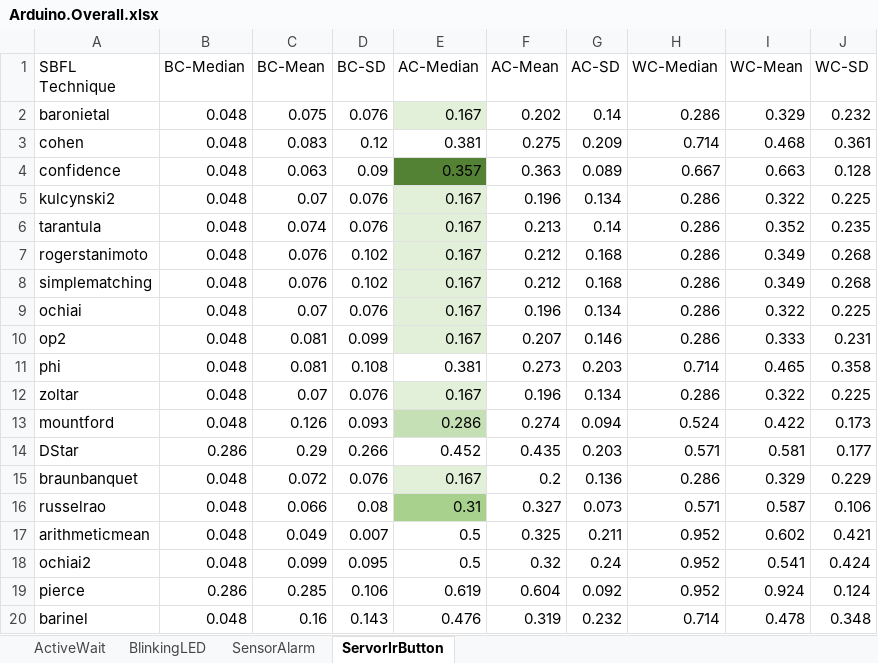
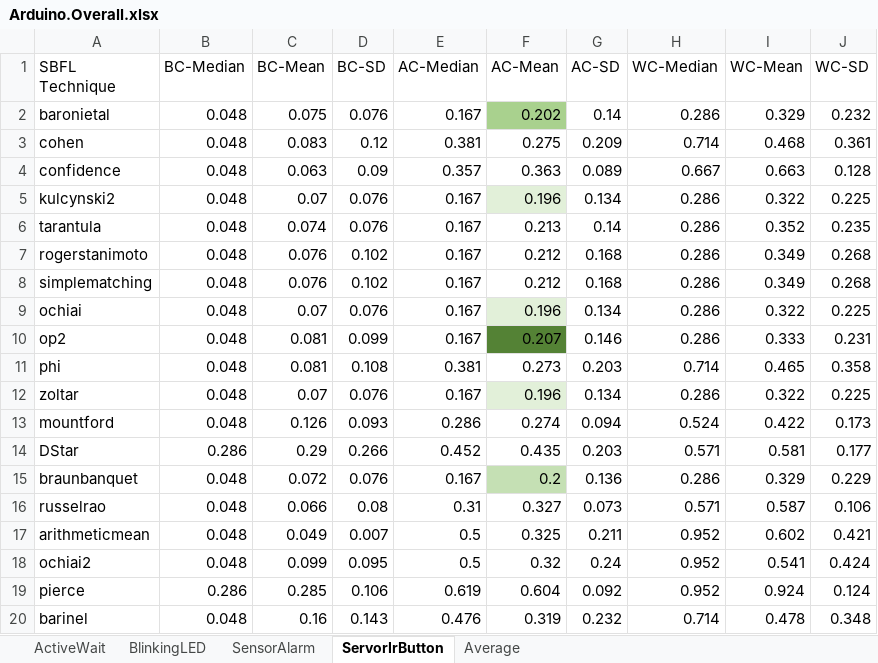
Before and after one commit to lowcomote/Testing4DSLs, an Excel workbook: Modeling_Workbench/runtime-sbfl-evaluation/MutationTesting2XArduino/Arduino.Overall.xlsx, sheet ServorIrButton, drawn as a sheet; values as stored, in another font and other column widths than the file's, no borders; the diff names each change by its address in the sheet, - before the commit and + after, or states it on an @@ line.

```diff
--- a/Modeling_Workbench/runtime-sbfl-evaluation/MutationTesting2XArduino/Arduino.Overall.xlsx (sheet ServorIrButton)
+++ b/Modeling_Workbench/runtime-sbfl-evaluation/MutationTesting2XArduino/Arduino.Overall.xlsx (sheet ServorIrButton)
+sheet tab: Average
-E2 fill: #E2F0D9
+E2 fill: none
-F2 fill: none
+F2 fill: #A9D18E
-E4 fill: #548235
+E4 fill: none
-E5:E10 fill: #E2F0D9
+E5:E10 fill: none
-F5 fill: none
+F5 fill: #E2F0D9
-F9 fill: none
+F9 fill: #E2F0D9
-F10 fill: none
+F10 fill: #548235
-E12 fill: #E2F0D9
+E12 fill: none
-F12 fill: none
+F12 fill: #E2F0D9
-E13 fill: #C5E0B4
+E13 fill: none
-E15 fill: #E2F0D9
+E15 fill: none
-F15 fill: none
+F15 fill: #C5E0B4
-E16 fill: #A9D18E
+E16 fill: none
```
Also changed, not shown: sheet SensorAlarm, Modeling_Workbench/runtime-sbfl-evaluation/MutationTesting4XFSM/K3FSM.Overall.xlsx, 2 other files.
